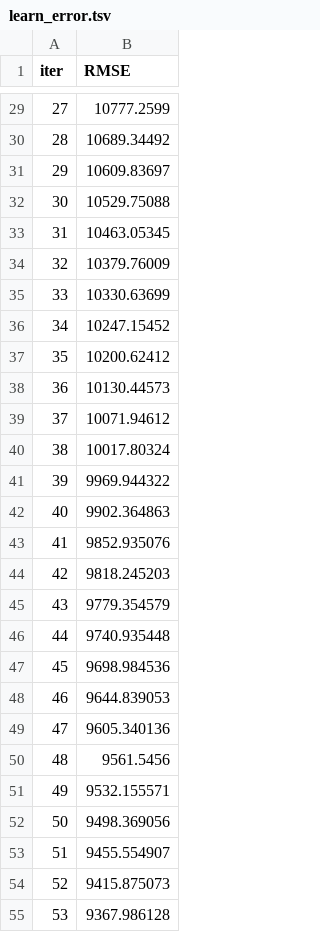
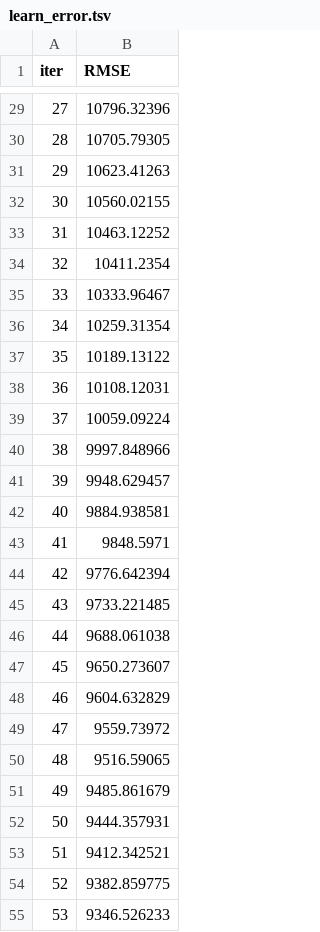
Before and after one commit to PrathamModi001/bulldozer_price_pred, a TSV file: catboost_info/learn_error.tsv, drawn as a sheet; only a part is shown, gaps mark what is left out; the diff covers the shown part only.

```diff
--- a/catboost_info/learn_error.tsv
+++ b/catboost_info/learn_error.tsv
@@ -29,27 +29,27 @@ iter	RMSE
-27	10777.2599
-28	10689.34492
-29	10609.83697
-30	10529.75088
-31	10463.05345
-32	10379.76009
-33	10330.63699
-34	10247.15452
-35	10200.62412
-36	10130.44573
-37	10071.94612
-38	10017.80324
-39	9969.944322
-40	9902.364863
-41	9852.935076
-42	9818.245203
-43	9779.354579
-44	9740.935448
-45	9698.984536
-46	9644.839053
-47	9605.340136
-48	9561.5456
-49	9532.155571
-50	9498.369056
-51	9455.554907
-52	9415.875073
-53	9367.986128
+27	10796.32396
+28	10705.79305
+29	10623.41263
+30	10560.02155
+31	10463.12252
+32	10411.2354
+33	10333.96467
+34	10259.31354
+35	10189.13122
+36	10108.12031
+37	10059.09224
+38	9997.848966
+39	9948.629457
+40	9884.938581
+41	9848.5971
+42	9776.642394
+43	9733.221485
+44	9688.061038
+45	9650.273607
+46	9604.632829
+47	9559.73972
+48	9516.59065
+49	9485.861679
+50	9444.357931
+51	9412.342521
+52	9382.859775
+53	9346.526233
```
Also changed, not shown: 73 edited cells elsewhere in this file, catboost_info/time_left.tsv, data/test_predictions.csv, 8 other files.
